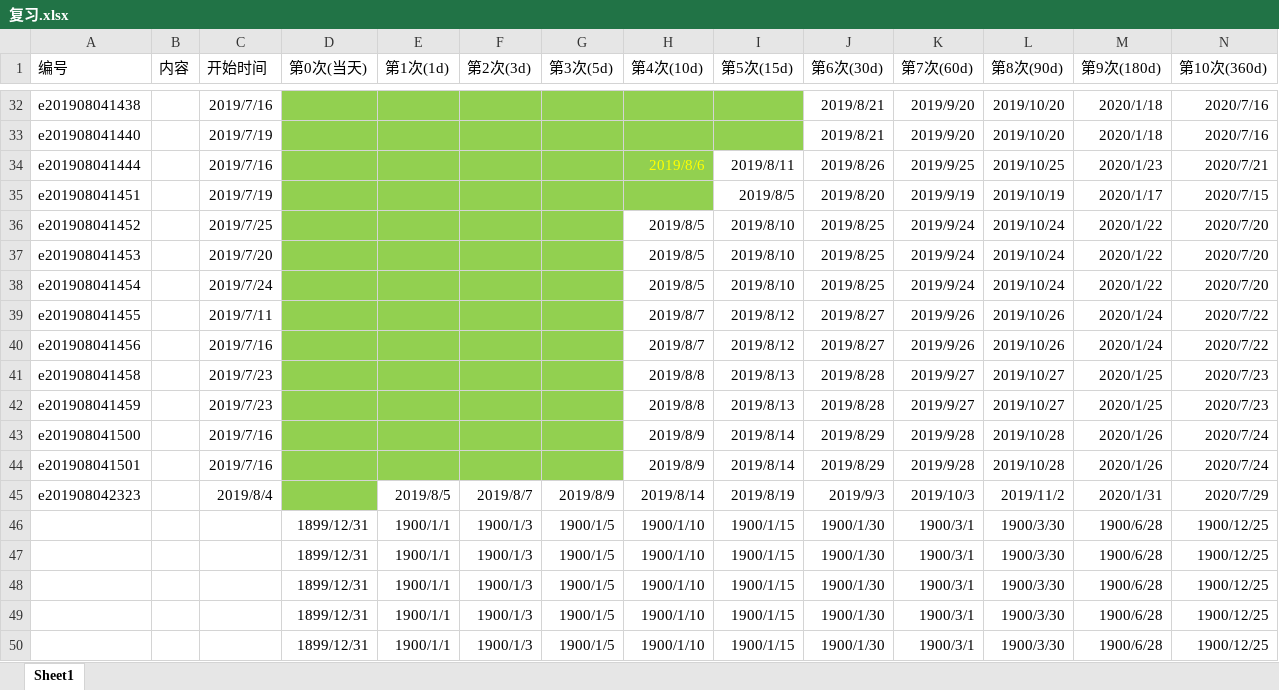
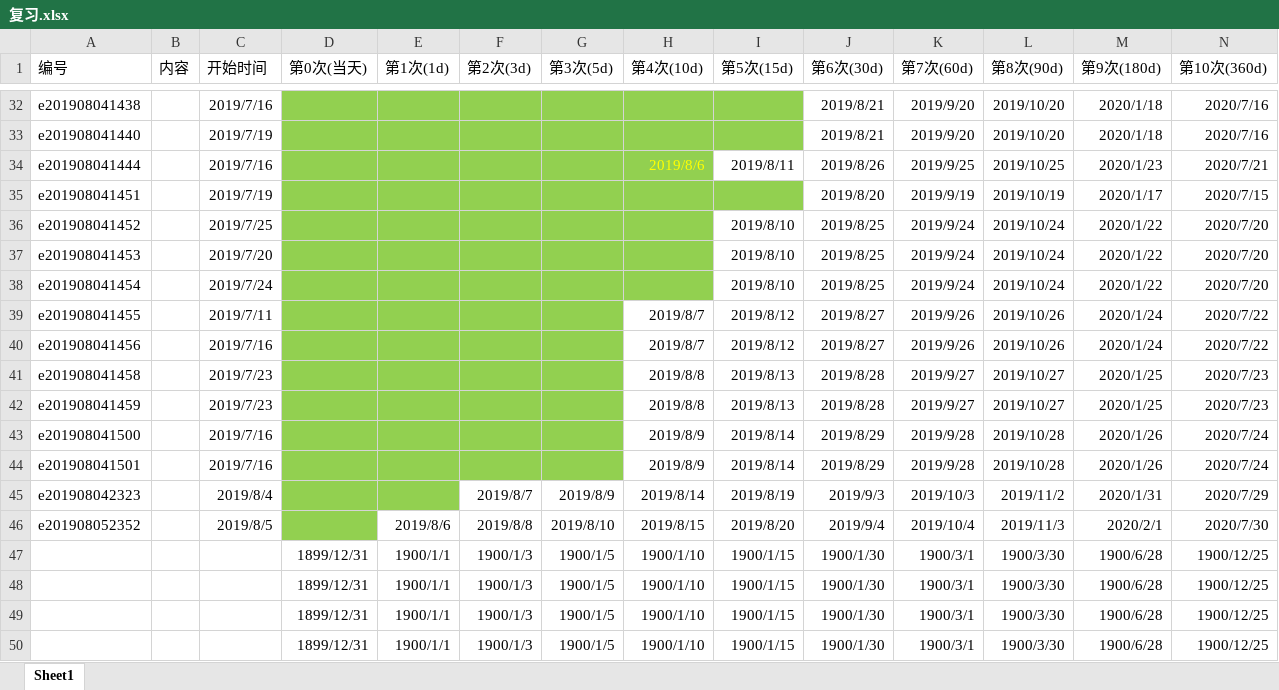
Before and after one commit to FeatherHunter/StudyNotes, an Excel workbook: English/Super Memory/复习.xlsx, sheet Sheet1, drawn as a sheet; only a part is shown, gaps mark what is left out; values as stored, in another font and other column widths than the file's, no borders; removed rows and columns are numbered as before the commit, all else as after; rows hold the shown columns only; the diff names each change by its address in the sheet, - before the commit and + after, or states it on an @@ line.

Commit message:
Update 复习.xlsx

```diff
--- a/English/Super Memory/复习.xlsx (sheet Sheet1)
+++ b/English/Super Memory/复习.xlsx (sheet Sheet1)
@@ I35 fill: none → #92D050, text colour: black → #92D050 @@
@@ H36:H38 fill: none → #92D050, text colour: black → #92D050 @@
@@ E45 fill: none → #92D050, text colour: black → #92D050 @@
-row 46:  |  |  | 1899/12/31 | 1900/1/1 | 1900/1/3 | 1900/1/5 | 1900/1/10 | 1900/1/15 | 1900/1/30 | 1900/3/1 | 1900/3/30 | 1900/6/28 | 1900/12/25
+row 46: e201908052352 |  | 2019/8/5 | 2019/8/5 | 2019/8/6 | 2019/8/8 | 2019/8/10 | 2019/8/15 | 2019/8/20 | 2019/9/4 | 2019/10/4 | 2019/11/3 | 2020/2/1 | 2020/7/30
```
